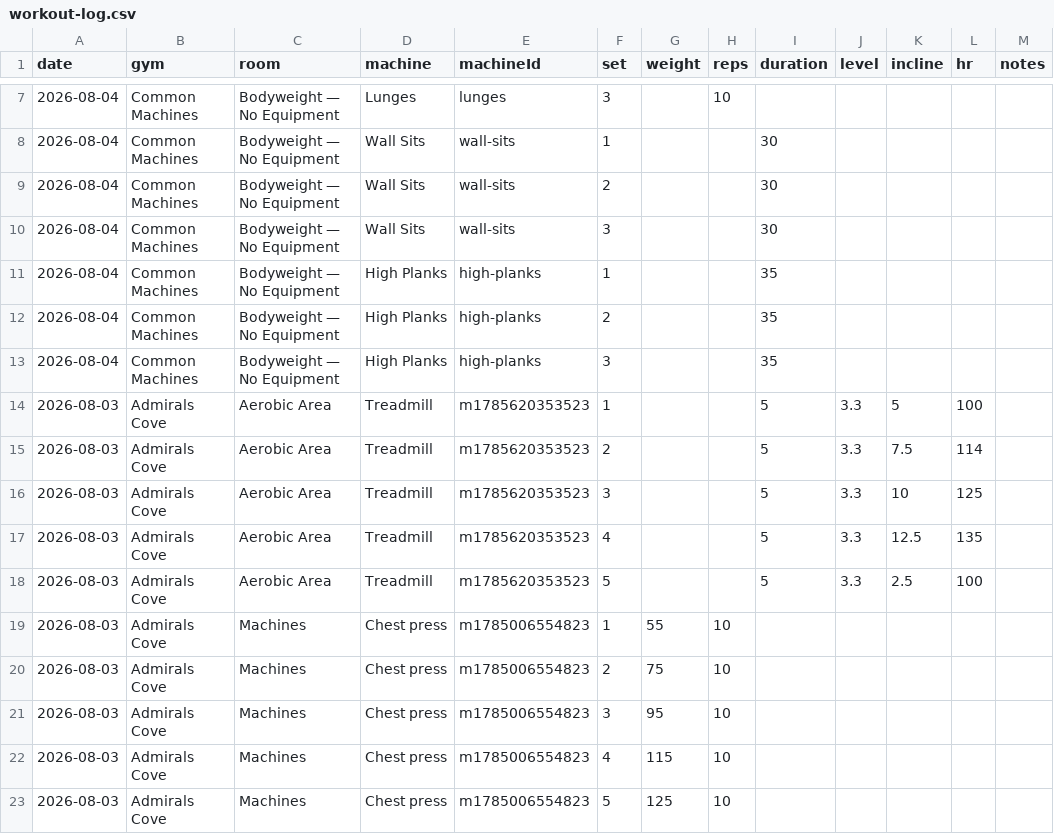
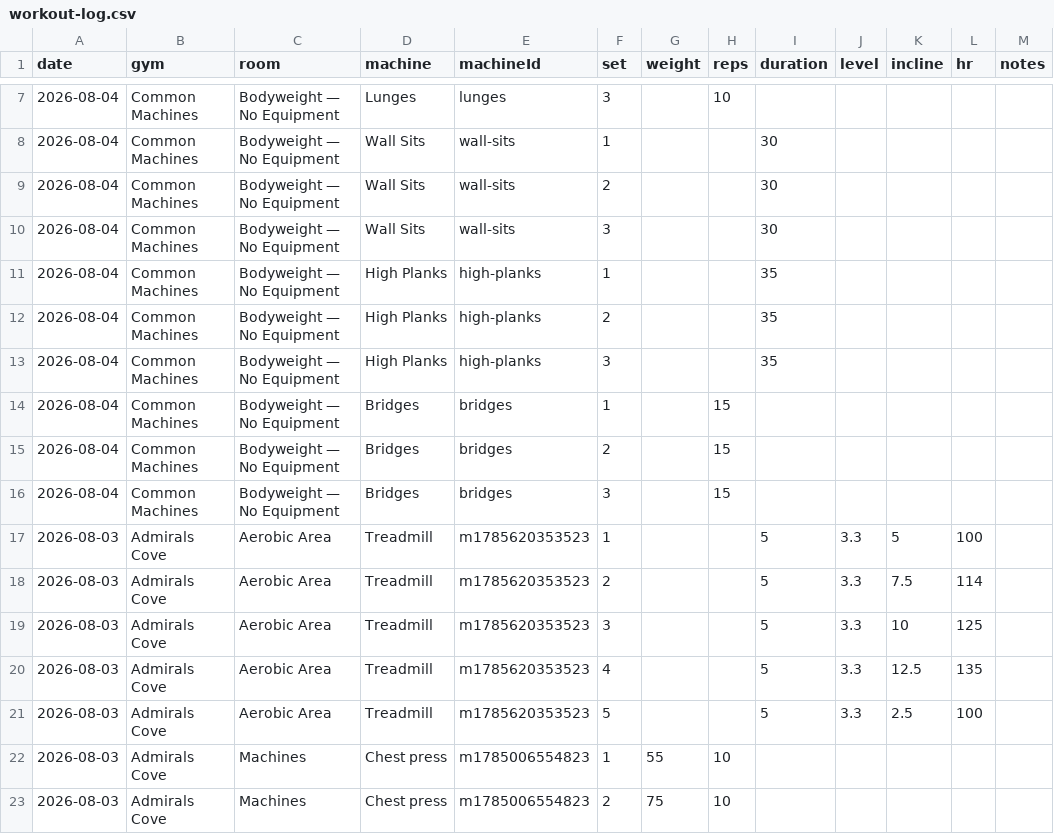
Before and after one commit to logtrim/logtrim, a CSV file: workout-log.csv, drawn as a sheet; only a part is shown, gaps mark what is left out; the shorter side is filled out with more unchanged rows; the diff names each change by its address in the sheet, - before the commit and + after, or states it on an @@ line.

Commit message:
Update workout log CSV

```diff
--- a/workout-log.csv
+++ b/workout-log.csv
+row 14: 2026-08-04 | Common Machines | Bodyweight — No Equipment | Bridges | bridges | 1 |  | 15
+row 15: 2026-08-04 | Common Machines | Bodyweight — No Equipment | Bridges | bridges | 2 |  | 15
+row 16: 2026-08-04 | Common Machines | Bodyweight — No Equipment | Bridges | bridges | 3 |  | 15
```
